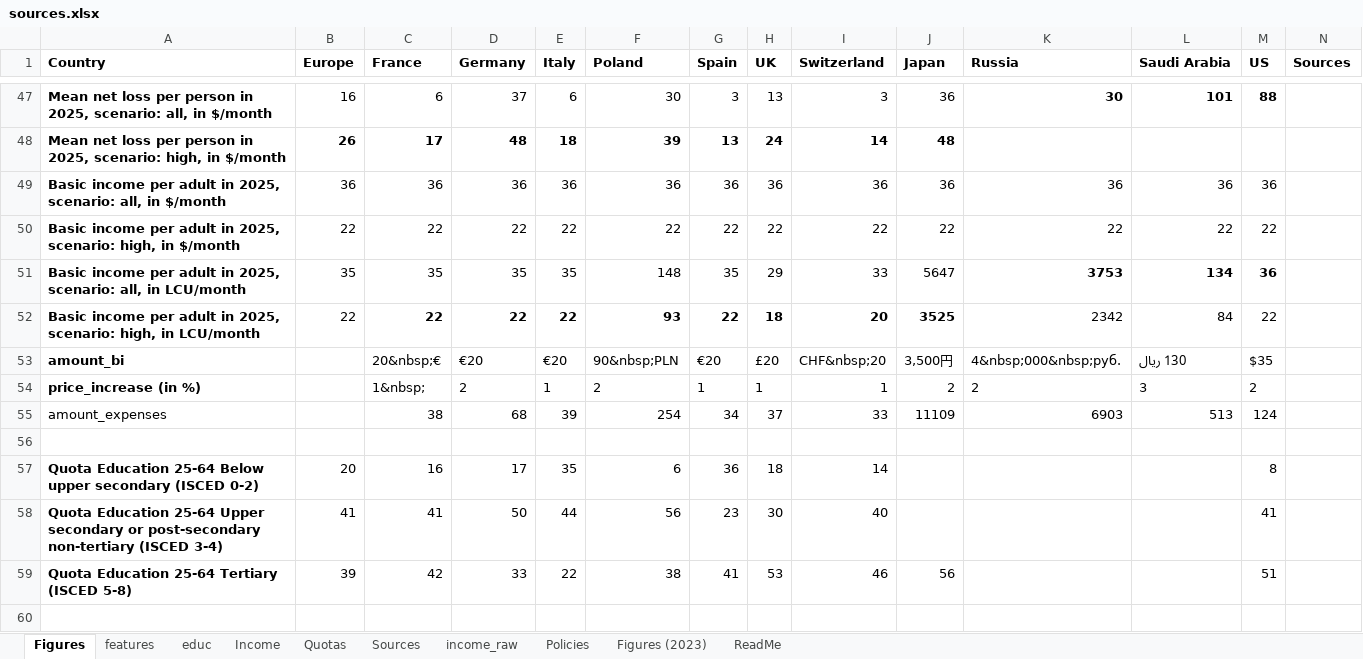
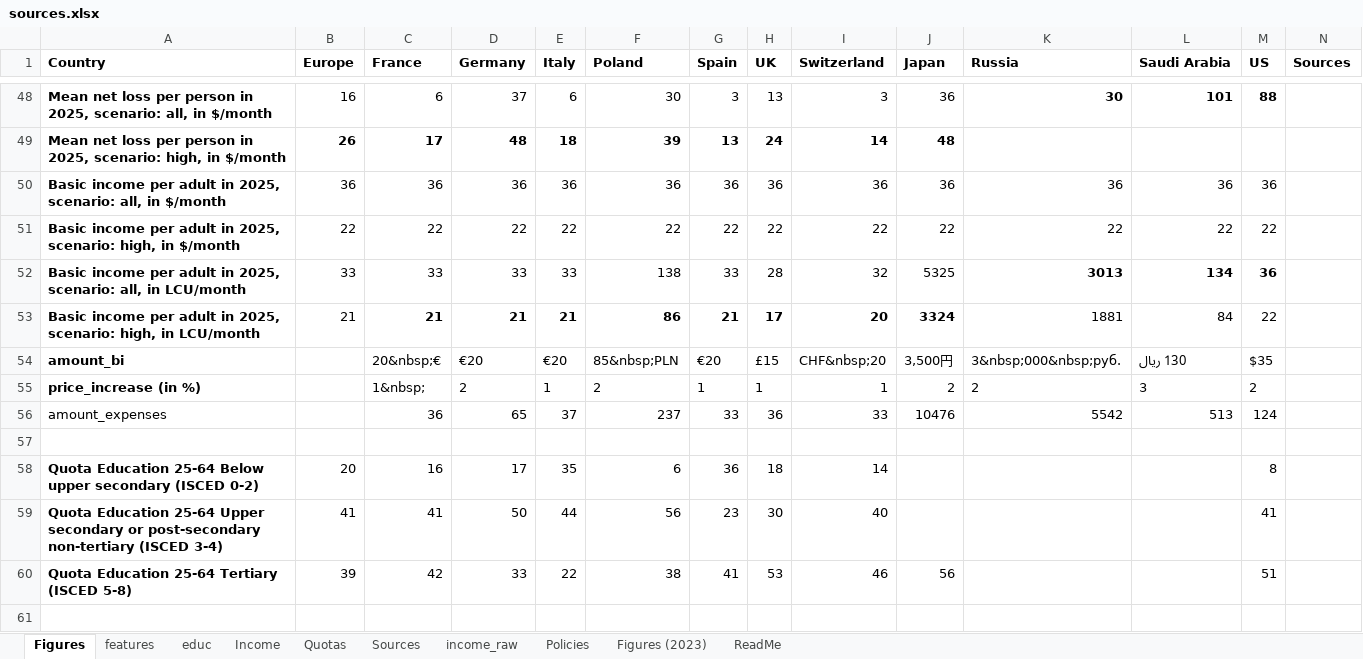
Before and after one commit to bixiou/robustness_global_redistr, an Excel workbook: questionnaire/sources.xlsx, sheet Figures, drawn as a sheet; only a part is shown, gaps mark what is left out; values as stored, in another font and other column widths than the file's, no borders; addresses are those after the commit; the diff covers the shown part only; the diff names each change by its address in the sheet, - before the commit and + after, or states it on an @@ line.

```diff
--- a/questionnaire/sources.xlsx (sheet Figures)
+++ b/questionnaire/sources.xlsx (sheet Figures)
-B52 (Europe): 35
+B52 (Europe): 33
-C52 (France): 35
+C52 (France): 33
-D52 (Germany): 35
+D52 (Germany): 33
-E52 (Italy): 35
+E52 (Italy): 33
-F52 (Poland): 148
+F52 (Poland): 138
-G52 (Spain): 35
+G52 (Spain): 33
-H52 (UK): 29
+H52 (UK): 28
-I52 (Switzerland): 33
+I52 (Switzerland): 32
-J52 (Japan): 5647
+J52 (Japan): 5325
-K52 (Russia): 3753
+K52 (Russia): 3013
-B53 (Europe): 22
+B53 (Europe): 21
-C53 (France): 22
+C53 (France): 21
-D53 (Germany): 22
+D53 (Germany): 21
-E53 (Italy): 22
+E53 (Italy): 21
-F53 (Poland): 93
+F53 (Poland): 86
-G53 (Spain): 22
+G53 (Spain): 21
-H53 (UK): 18
+H53 (UK): 17
-J53 (Japan): 3525
+J53 (Japan): 3324
-K53 (Russia): 2342
+K53 (Russia): 1881
-F54 (Poland): 90&nbsp;PLN
+F54 (Poland): 85&nbsp;PLN
-H54 (UK): £20
+H54 (UK): £15
-K54 (Russia): 4&nbsp;000&nbsp;руб.
+K54 (Russia): 3&nbsp;000&nbsp;руб.
-C56 (France): 38
+C56 (France): 36
-D56 (Germany): 68
+D56 (Germany): 65
-E56 (Italy): 39
+E56 (Italy): 37
-F56 (Poland): 254
+F56 (Poland): 237
-G56 (Spain): 34
+G56 (Spain): 33
-H56 (UK): 37
+H56 (UK): 36
-J56 (Japan): 11109
+J56 (Japan): 10476
-K56 (Russia): 6903
+K56 (Russia): 5542
```
Also changed, not shown: 1 added row, 48 edited cells and cell formats elsewhere in this sheet, sheet features, formulas that keep their value, 3 other files.
